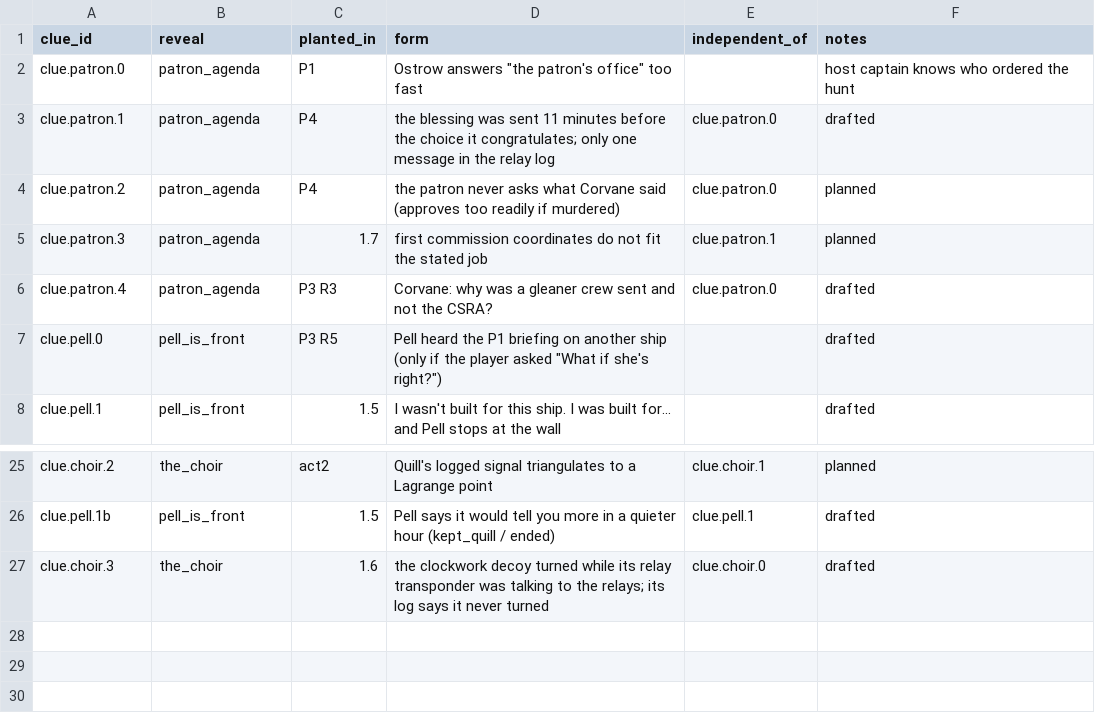
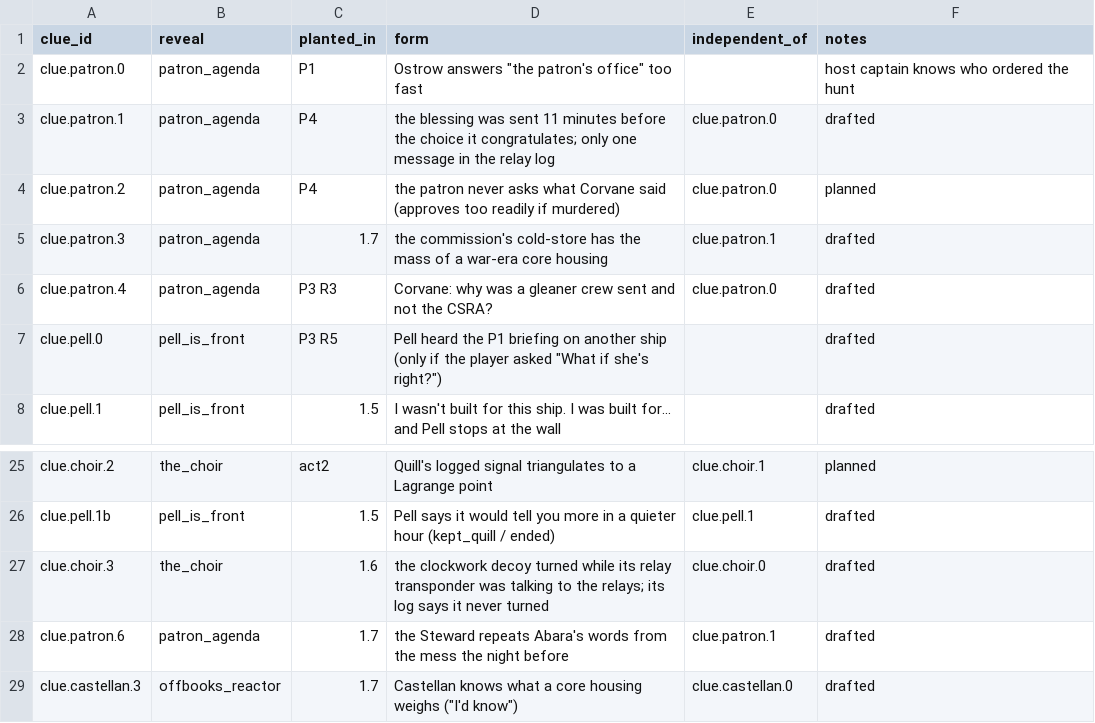
Before and after one commit to davebjr-design/interdict, a CSV file: data/narrative/clues.csv, drawn as a sheet; only a part is shown, gaps mark what is left out.

```diff
--- a/data/narrative/clues.csv
+++ b/data/narrative/clues.csv
@@ -4,3 +4,3 @@ clue.patron.1,patron_agenda,P4,the blessing was sent 11 minutes before the choic
 clue.patron.2,patron_agenda,P4,the patron never asks what Corvane said (approves too readily if murdered),clue.patron.0,planned
-clue.patron.3,patron_agenda,1.7,first commission coordinates do not fit the stated job,clue.patron.1,planned
+clue.patron.3,patron_agenda,1.7,the commission's cold-store has the mass of a war-era core housing,clue.patron.1,drafted
 clue.patron.4,patron_agenda,P3 R3,Corvane: why was a gleaner crew sent and not the CSRA?,clue.patron.0,drafted
@@ -27 +27,3 @@ clue.pell.1b,pell_is_front,1.5,Pell says it would tell you more in a quieter hou
 clue.choir.3,the_choir,1.6,the clockwork decoy turned while its relay transponder was talking to the relays; its log says it never turned,clue.choir.0,drafted
+clue.patron.6,patron_agenda,1.7,the Steward repeats Abara's words from the mess the night before,clue.patron.1,drafted
+clue.castellan.3,offbooks_reactor,1.7,Castellan knows what a core housing weighs ("I'd know"),clue.castellan.0,drafted
```
Also changed, not shown: data/narrative/callbacks.csv, data/narrative/knowledge.csv, 2 other files.
